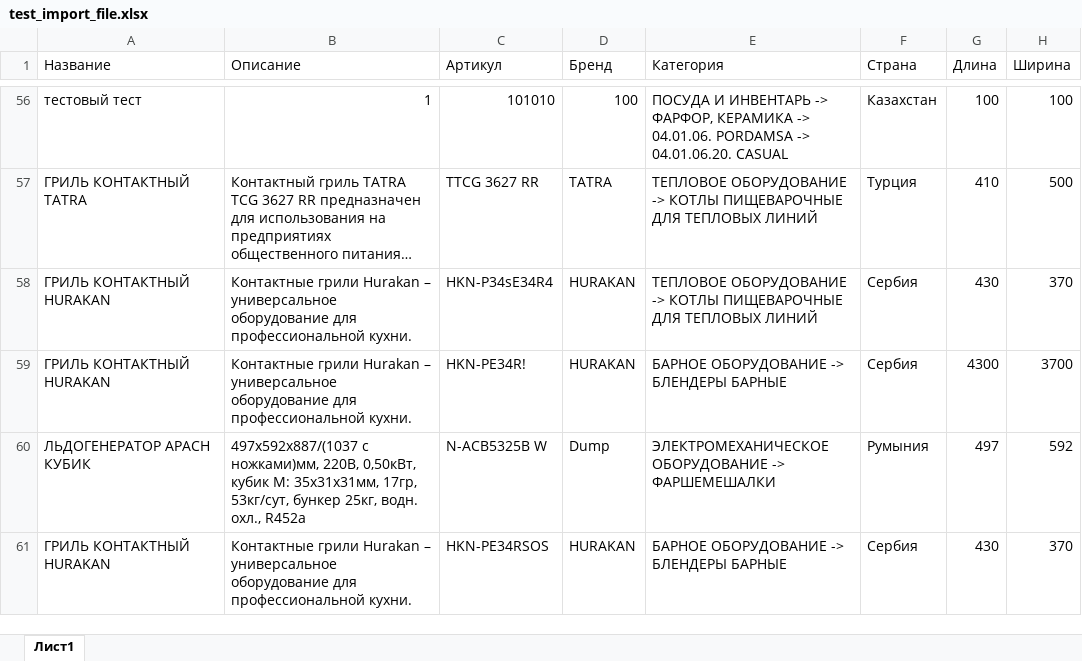
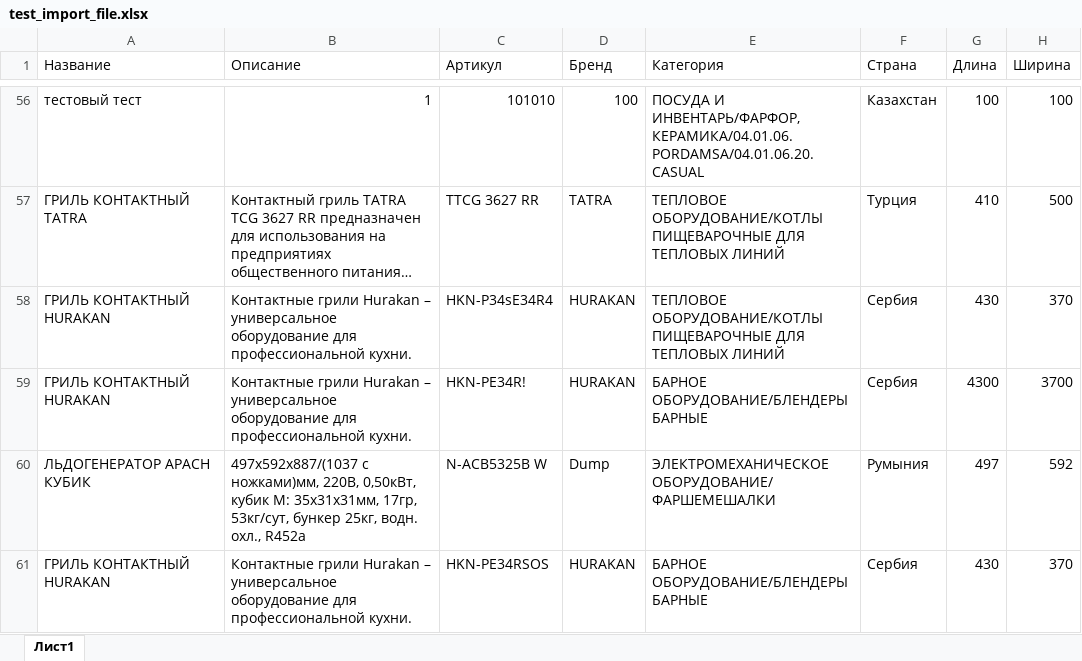
Before and after one commit to elepsis5/Notes, an Excel workbook: TASKS/MP-251/test_import_file.xlsx, sheet Лист1, drawn as a sheet; only a part is shown, gaps mark what is left out; long unchanged cells end in …; values as stored, in another font and other column widths than the file's, no borders; the diff covers the shown part only; the diff names each change by its address in the sheet, - before the commit and + after, or states it on an @@ line.

```diff
--- a/TASKS/MP-251/test_import_file.xlsx (sheet Лист1)
+++ b/TASKS/MP-251/test_import_file.xlsx (sheet Лист1)
-E56 (Категория): ПОСУДА И ИНВЕНТАРЬ -> ФАРФОР, КЕРАМИКА -> 04.01.06. PORDAMSA -> 04.01.06.20. CASUAL
+E56 (Категория): ПОСУДА И ИНВЕНТАРЬ/ФАРФОР, КЕРАМИКА/04.01.06. PORDAMSA/04.01.06.20. CASUAL
-E57:E58 (Категория): ТЕПЛОВОЕ ОБОРУДОВАНИЕ -> КОТЛЫ ПИЩЕВАРОЧНЫЕ ДЛЯ…
+E57:E58 (Категория): ТЕПЛОВОЕ ОБОРУДОВАНИЕ/КОТЛЫ ПИЩЕВАРОЧНЫЕ ДЛЯ…
-E59 (Категория): БАРНОЕ ОБОРУДОВАНИЕ -> БЛЕНДЕРЫ БАРНЫЕ
+E59 (Категория): БАРНОЕ ОБОРУДОВАНИЕ/БЛЕНДЕРЫ БАРНЫЕ
-E60 (Категория): ЭЛЕКТРОМЕХАНИЧЕСКОЕ ОБОРУДОВАНИЕ -> ФАРШЕМЕШАЛКИ
+E60 (Категория): ЭЛЕКТРОМЕХАНИЧЕСКОЕ ОБОРУДОВАНИЕ/ФАРШЕМЕШАЛКИ
-E61 (Категория): БАРНОЕ ОБОРУДОВАНИЕ -> БЛЕНДЕРЫ БАРНЫЕ
+E61 (Категория): БАРНОЕ ОБОРУДОВАНИЕ/БЛЕНДЕРЫ БАРНЫЕ
```
Also changed, not shown: 50 edited cells elsewhere in this sheet, 1 other file.
